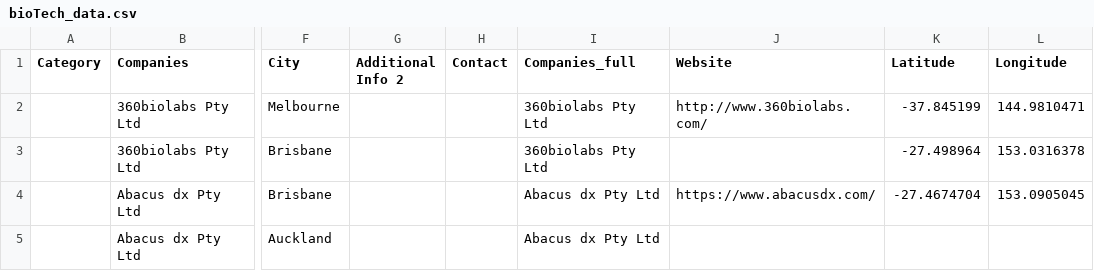
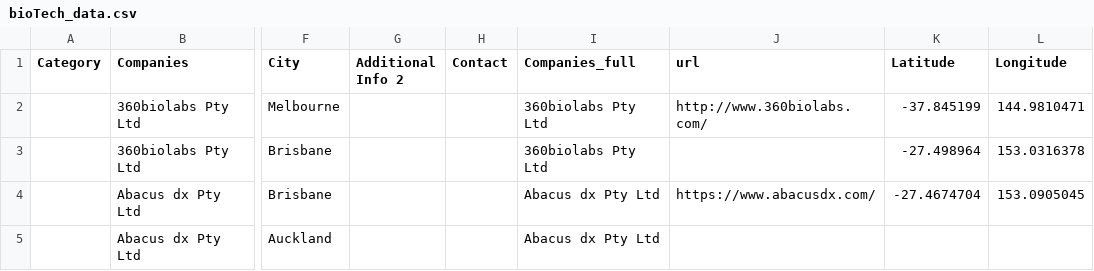
Before and after one commit to capgalea/ausbio_streamlit_LLM, a CSV file: data/bioTech_data.csv, drawn as a sheet; only a part is shown, gaps mark what is left out; the diff names each change by its address in the sheet, - before the commit and + after, or states it on an @@ line.

Commit message:
Modify biotech_data table

```diff
--- a/data/bioTech_data.csv
+++ b/data/bioTech_data.csv
-J1: Website
+J1: url
```
